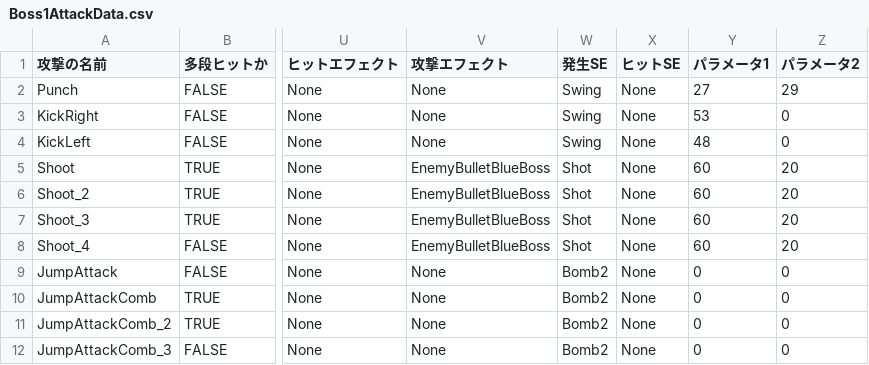
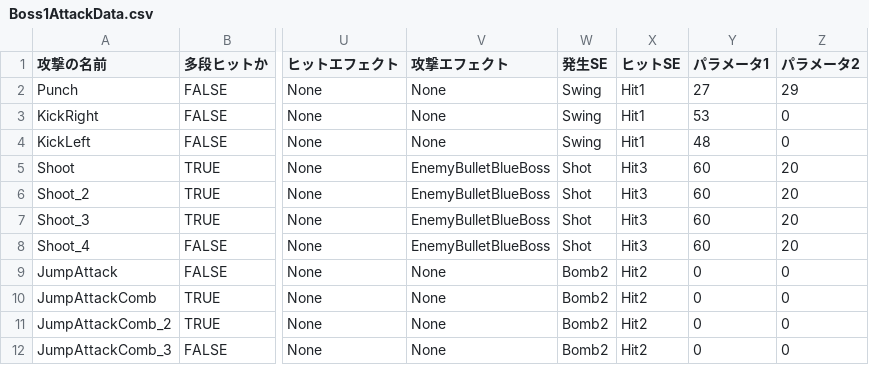
Before and after one commit to lovecap7/NierGame, a CSV file: Project/Data/CSV/Enemy/Boss1/Boss1AttackData.csv, drawn as a sheet; only a part is shown, gaps mark what is left out; the diff names each change by its address in the sheet, - before the commit and + after, or states it on an @@ line.

```diff
--- a/Project/Data/CSV/Enemy/Boss1/Boss1AttackData.csv
+++ b/Project/Data/CSV/Enemy/Boss1/Boss1AttackData.csv
-X2:X4 (ヒットSE): None
+X2:X4 (ヒットSE): Hit1
-X5:X8 (ヒットSE): None
+X5:X8 (ヒットSE): Hit3
-X9:X12 (ヒットSE): None
+X9:X12 (ヒットSE): Hit2
```
Also changed, not shown: Project/Data/CSV/Enemy/Boss4/Boss4AttackData.csv, Project/Data/CSV/Enemy/Robot1/Robot1AttackData.csv, 27 other files.
